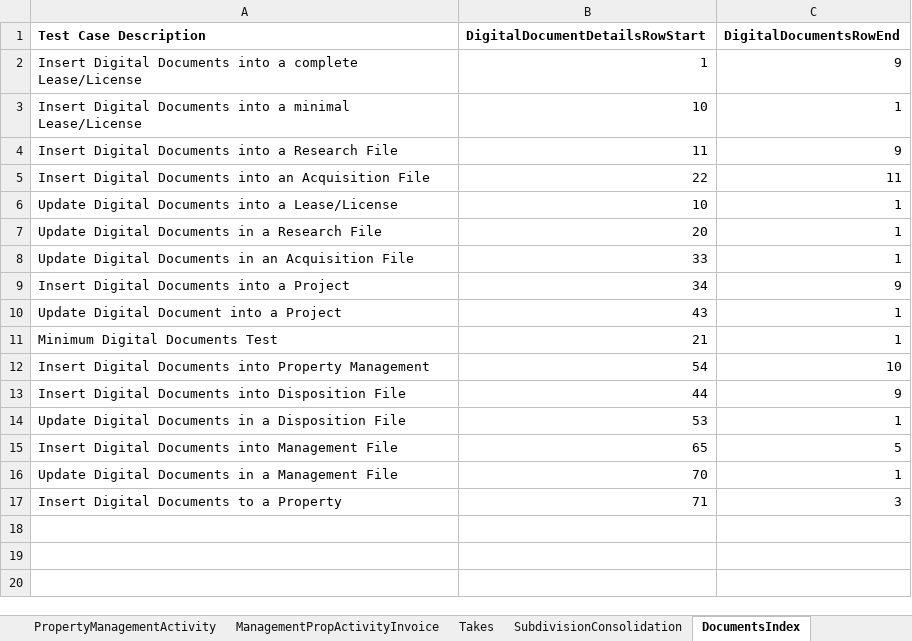
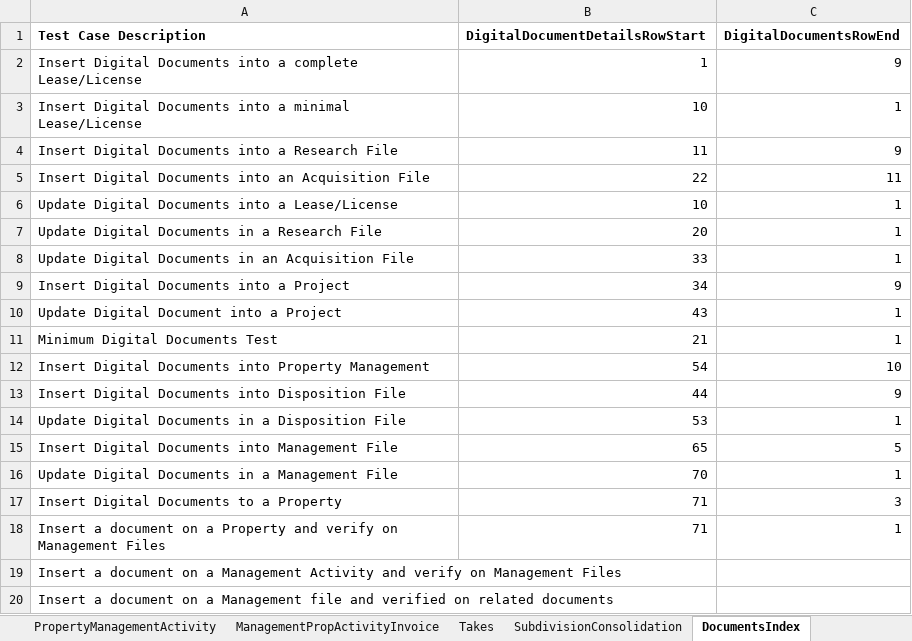
Before and after one commit to bcgov/PSP, an Excel workbook: testing/PIMS.Tests.Automation/Data/PIMS_Testing_Data.xlsx, sheet DocumentsIndex, drawn as a sheet; values as stored, in another font and other column widths than the file's, no borders; the diff names each change by its address in the sheet, - before the commit and + after, or states it on an @@ line.

```diff
--- a/testing/PIMS.Tests.Automation/Data/PIMS_Testing_Data.xlsx (sheet DocumentsIndex)
+++ b/testing/PIMS.Tests.Automation/Data/PIMS_Testing_Data.xlsx (sheet DocumentsIndex)
+row 18: Insert a document on a Property and verify on Management Files | 71 | 1
+row 19: Insert a document on a Management Activity and verify on Management Files
+row 20: Insert a document on a Management file and verified on related documents
```
Also changed, not shown: sheet ManagementFiles, sheet AcquisitionFiles, sheet SearchProperties, sheet DispositionFiles, 27 other files.
